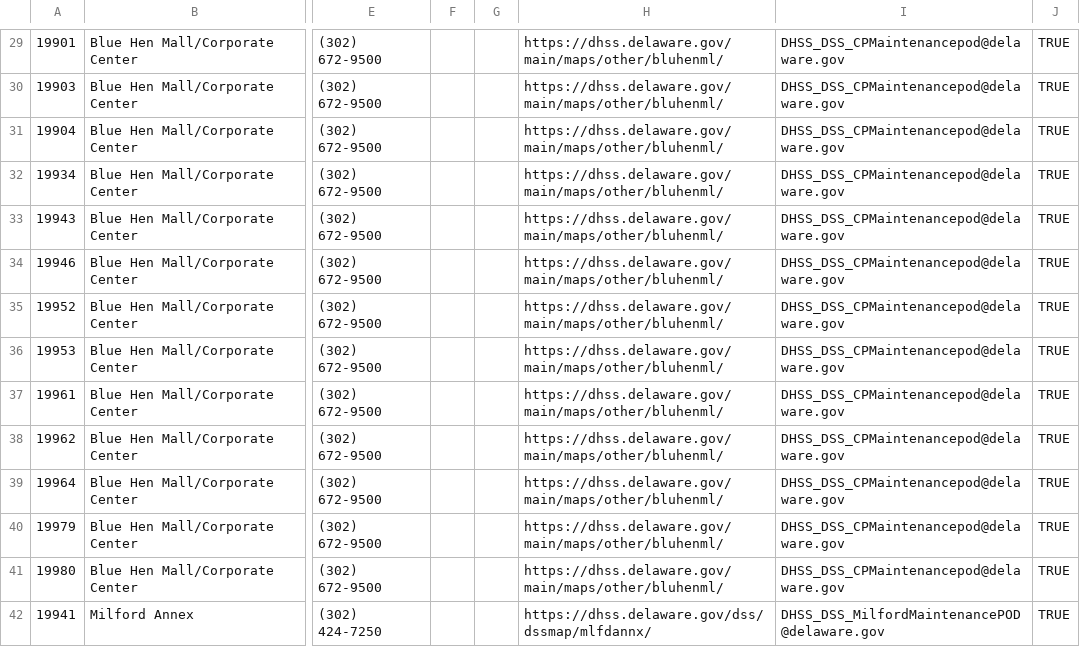
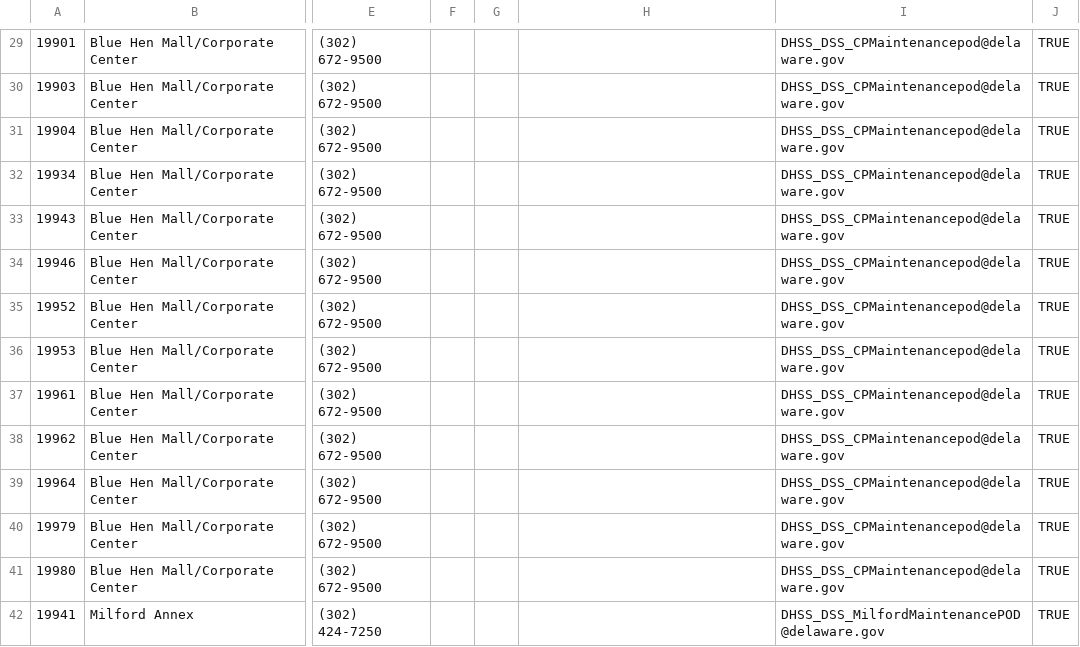
Before and after one commit to codeforamerica/work-requirements-self-advocacy-tool, a CSV file: config/data/counties/DE.csv, drawn as a sheet; only a part is shown, gaps mark what is left out; the diff covers the shown part only; the diff names each change by its address in the sheet, - before the commit and + after, or states it on an @@ line.

```diff
--- a/config/data/counties/DE.csv
+++ b/config/data/counties/DE.csv
-H29:H41: https://dhss.delaware.gov/main/maps/other/bluhenml/
+H29:H41: (empty)
-H42: https://dhss.delaware.gov/dss/dssmap/mlfdannx/
+H42: (empty)
```
Also changed, not shown: 88 edited cells elsewhere in this file, 4 other files.
